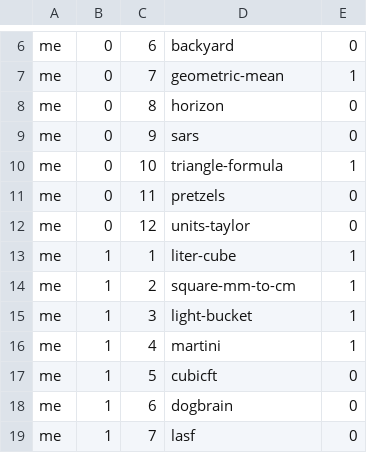
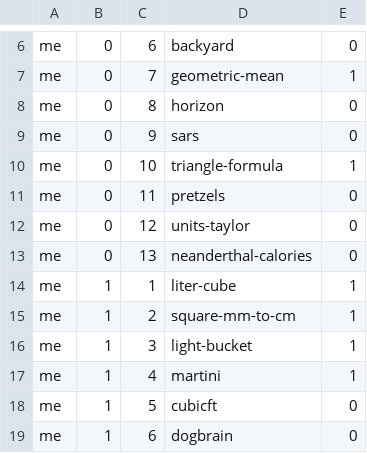
Before and after one commit to bkasel/lm, a CSV file: data/per_book/me_problems.csv, drawn as a sheet; only a part is shown, gaps mark what is left out; the shorter side is filled out with more unchanged rows; the diff names each change by its address in the sheet, - before the commit and + after, or states it on an @@ line.

```diff
--- a/data/per_book/me_problems.csv
+++ b/data/per_book/me_problems.csv
+row 13: me | 0 | 13 | neanderthal-calories | 0
```
Also changed, not shown: data/per_book/simple_problems.csv, data/problems.csv, 5 other files.
